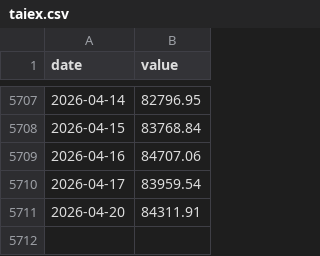
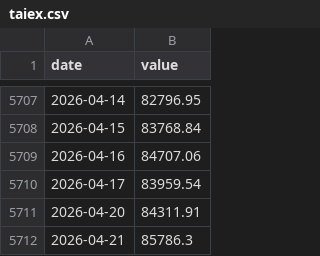
Before and after one commit to Kacaw/TAIEXtoVT, a CSV file: data/taiex.csv, drawn as a sheet; only a part is shown, gaps mark what is left out.

```diff
--- a/data/taiex.csv
+++ b/data/taiex.csv
@@ -5711 +5711,2 @@ date,value
 2026-04-20,84311.91
+2026-04-21,85786.3
```
Also changed, not shown: data/ewh.csv, data/ewj.csv, 7 other files.
